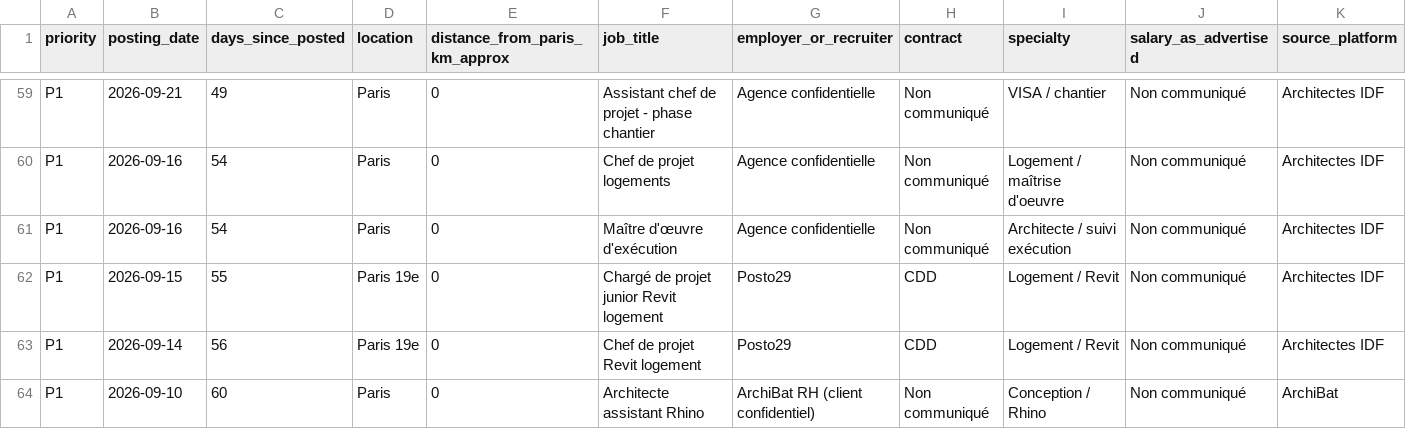
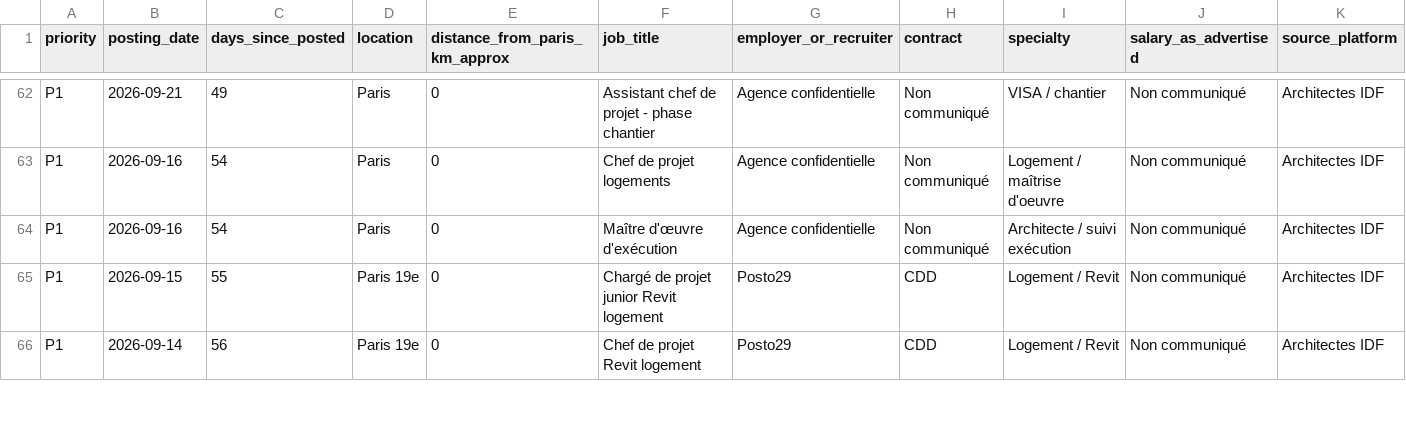
Before and after one commit to HachichaM/job-search, a CSV file: data/architecture_p1_paris_40km.csv, drawn as a sheet; only a part is shown, gaps mark what is left out; removed rows and columns are numbered as before the commit, all else as after; rows hold the shown columns only; the diff covers the shown part only; the diff names each change by its address in the sheet, - before the commit and + after, or states it on an @@ line.

Commit message:
Correct publication dates and links, remove a cross-board repost duplicate, add architectural retail role

```diff
--- a/data/architecture_p1_paris_40km.csv
+++ b/data/architecture_p1_paris_40km.csv
-row 64: P1 | 2026-09-10 | 60 | Paris | 0 | Architecte assistant Rhino | ArchiBat RH (client confidentiel) | Non communiqué | Conception / Rhino | Non communiqué | ArchiBat
```
Also changed, not shown: 6 added rows, 5 removed rows and 2 edited cells elsewhere in this file.
